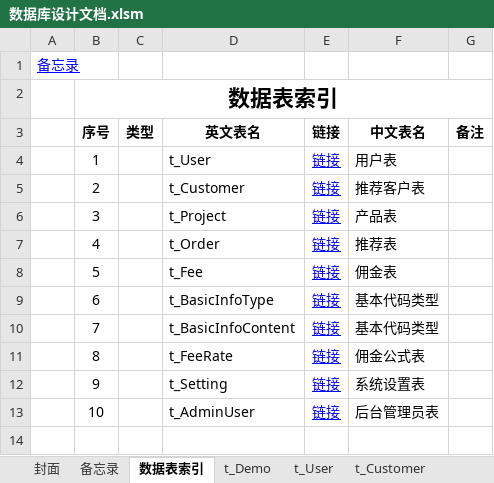
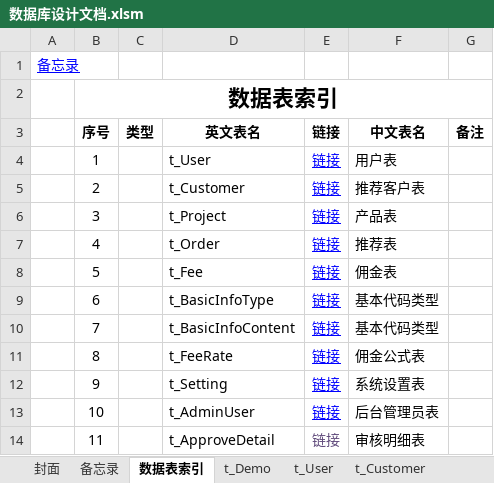
Before and after one commit to LoveTry/MC, an Excel workbook: MC/数据库设计文档.xlsm, sheet 数据表索引, drawn as a sheet; values as stored, in another font and other column widths than the file's, no borders; charts and pictures not drawn; the diff names each change by its address in the sheet, - before the commit and + after, or states it on an @@ line.

```diff
--- a/MC/数据库设计文档.xlsm (sheet 数据表索引)
+++ b/MC/数据库设计文档.xlsm (sheet 数据表索引)
+row 14:  | 11 |  | t_ApproveDetail | 链接 | 审核明细表
```
Also changed, not shown: other sheet tabs, charts or pictures, 12 other files.
